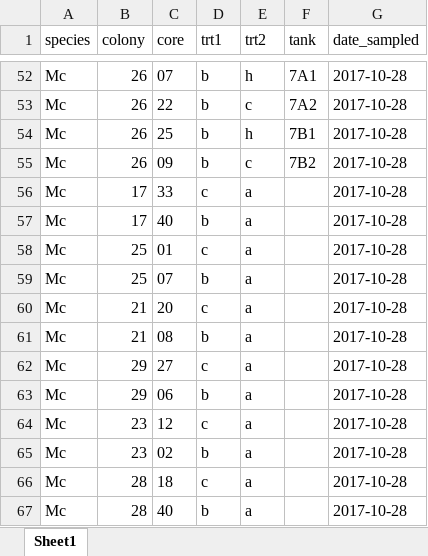
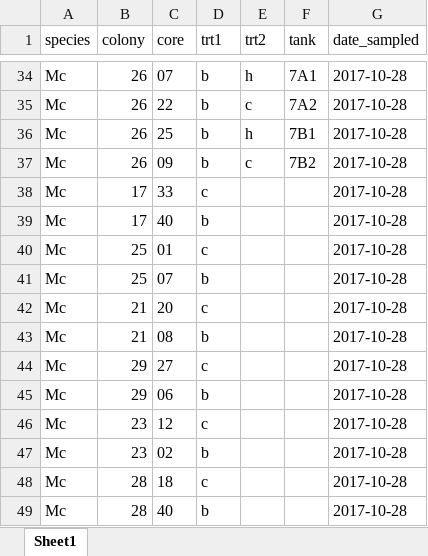
Before and after one commit to jrcunning/mcav_shuffle, an Excel workbook: data/sample_metadata.xlsx, sheet Sheet1, drawn as a sheet; only a part is shown, gaps mark what is left out; values as stored, in another font and other column widths than the file's, no borders; addresses are those after the commit; the diff covers the shown part only; the diff names each change by its address in the sheet, - before the commit and + after, or states it on an @@ line.

```diff
--- a/data/sample_metadata.xlsx (sheet Sheet1)
+++ b/data/sample_metadata.xlsx (sheet Sheet1)
-E38:E49 (trt2): a
+E38:E49 (trt2): (empty)
```
Also changed, not shown: 18 removed rows elsewhere in this sheet.
